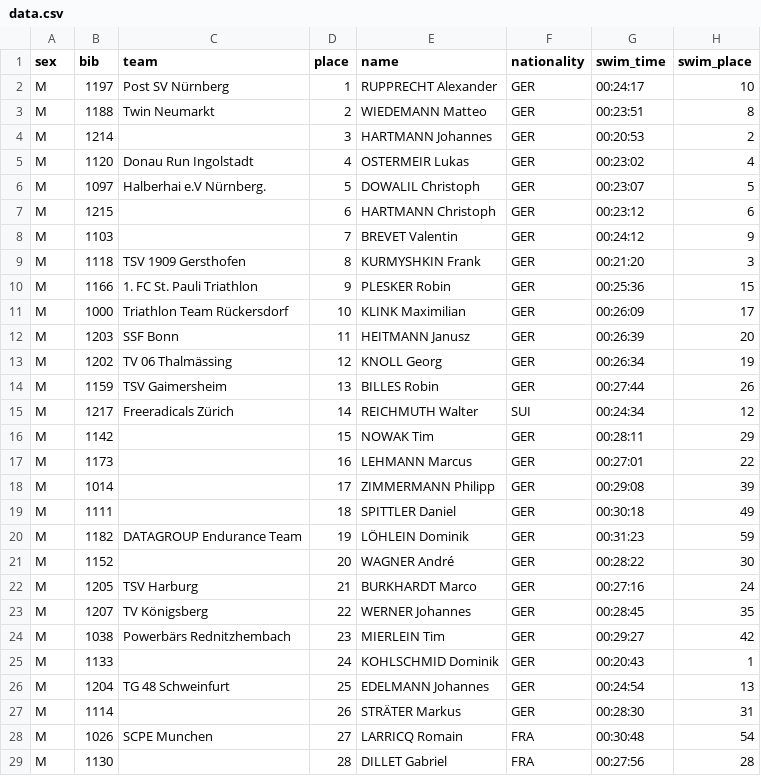
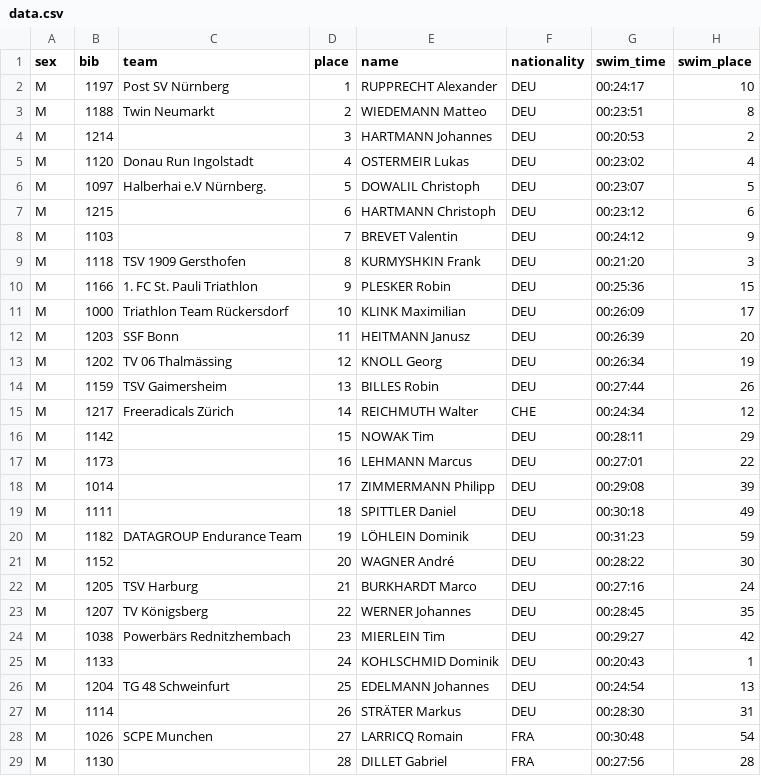
Before and after one commit to uberl/triathlon-capstone, a CSV file: data.csv, drawn as a sheet; only a part is shown; the diff covers the shown part only; the diff names each change by its address in the sheet, - before the commit and + after, or states it on an @@ line.

Commit message:
Update data.csv
cleaned data.csv for country codes to coform to ISO-3

```diff
--- a/data.csv
+++ b/data.csv
-F2:F14 (nationality): GER
+F2:F14 (nationality): DEU
-F15 (nationality): SUI
+F15 (nationality): CHE
-F16:F27 (nationality): GER
+F16:F27 (nationality): DEU
```
Also changed, not shown: 149 edited cells elsewhere in this file.
